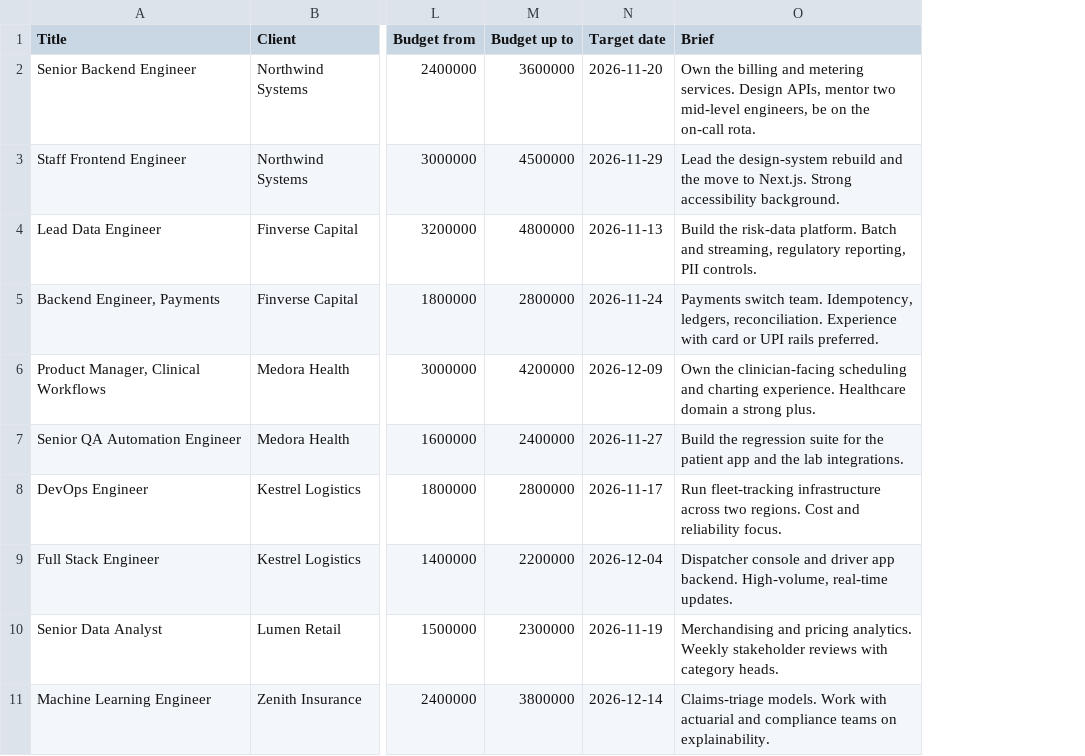
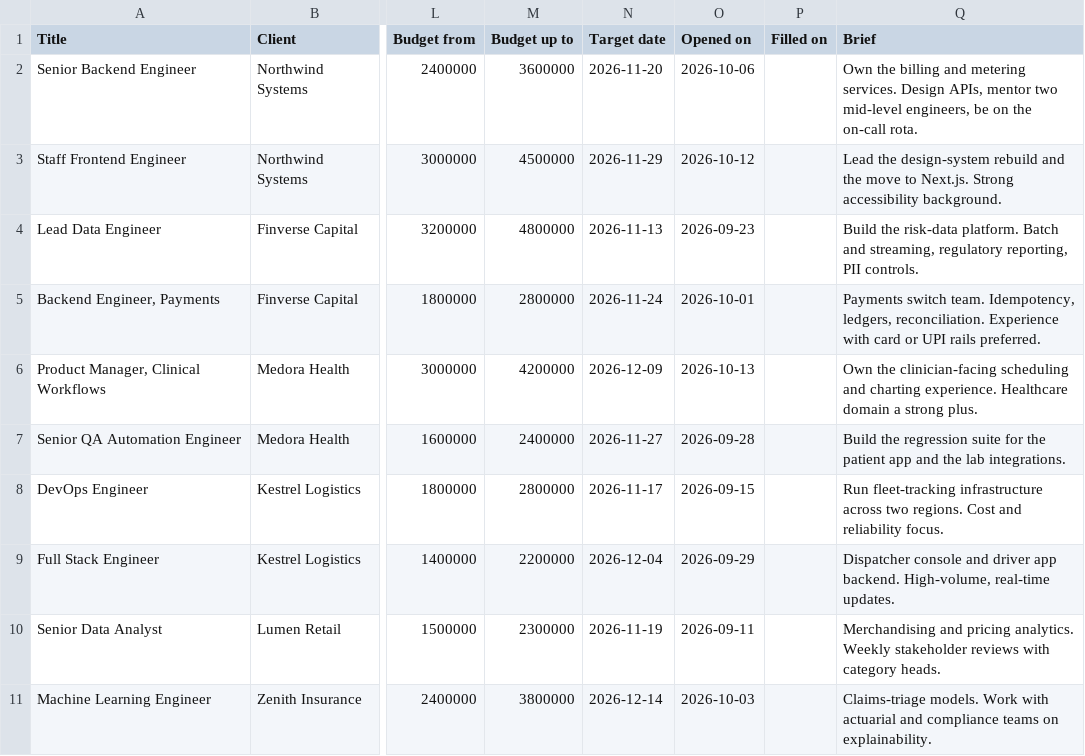
Before and after one commit to preet-hekaos/table-to-ui, a CSV file: samples/recruitment-demo/04-requirements.csv, drawn as a sheet; only a part is shown, gaps mark what is left out; the diff names each change by its address in the sheet, - before the commit and + after, or states it on an @@ line.

```diff
--- a/samples/recruitment-demo/04-requirements.csv
+++ b/samples/recruitment-demo/04-requirements.csv
+column O (Opened on), rows 2-11: 2026-10-06 | 2026-10-12 | 2026-09-23 | 2026-10-01 | 2026-10-13 | 2026-09-28 | 2026-09-15 | 2026-09-29 | 2026-09-11 | 2026-10-03
+column P (Filled on), empty
```
Also changed, not shown: samples/recruitment-demo/09-interviews.csv, samples/recruitment-demo/10-offers.csv, 28 other files.
